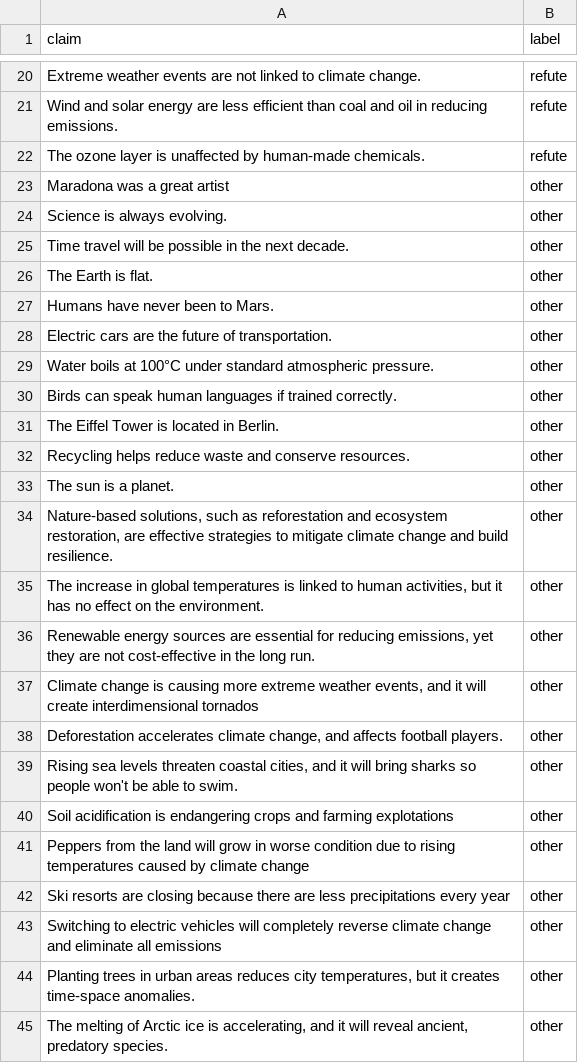
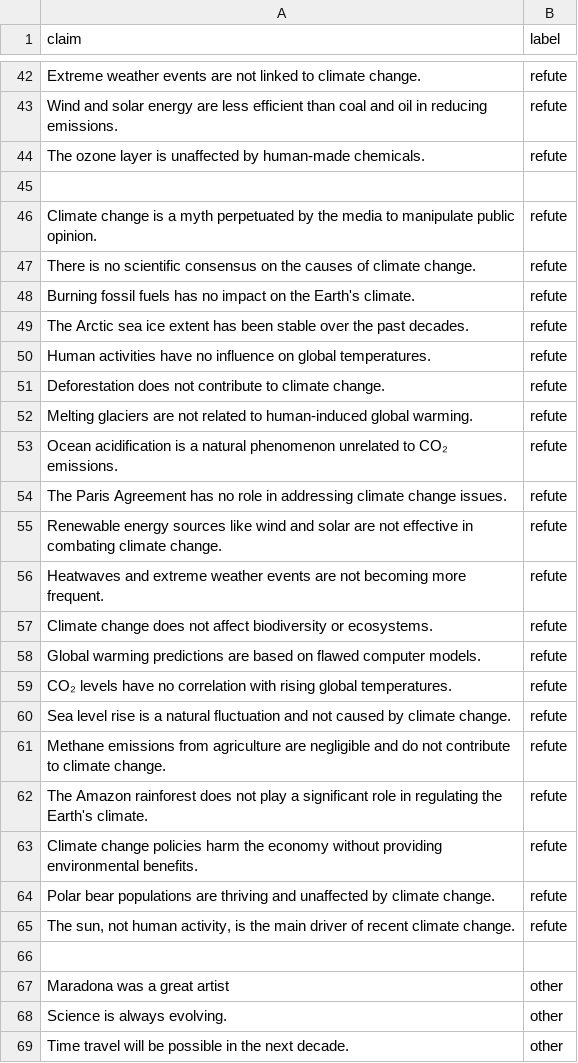
Before and after one commit to guillermo-grande/Fact-Verification-System-LLM, a CSV file: evaluation-dataset-v0.csv, drawn as a sheet; only a part is shown, gaps mark what is left out; the shorter side is filled out with more unchanged rows; the diff covers the shown part only; the diff names each change by its address in the sheet, - before the commit and + after, or states it on an @@ line.

```diff
--- a/evaluation-dataset-v0.csv
+++ b/evaluation-dataset-v0.csv
+row 45: (empty)
+row 46: Climate change is a myth perpetuated by the media to manipulate public opinion. | refute
+row 47: There is no scientific consensus on the causes of climate change. | refute
+row 48: Burning fossil fuels has no impact on the Earth's climate. | refute
+row 49: The Arctic sea ice extent has been stable over the past decades. | refute
+row 50: Human activities have no influence on global temperatures. | refute
+row 51: Deforestation does not contribute to climate change. | refute
+row 52: Melting glaciers are not related to human-induced global warming. | refute
+row 53: Ocean acidification is a natural phenomenon unrelated to CO₂ emissions. | refute
+row 54: The Paris Agreement has no role in addressing climate change issues. | refute
+row 55: Renewable energy sources like wind and solar are not effective in combating climate change. | refute
+row 56: Heatwaves and extreme weather events are not becoming more frequent. | refute
+row 57: Climate change does not affect biodiversity or ecosystems. | refute
+row 58: Global warming predictions are based on flawed computer models. | refute
+row 59: CO₂ levels have no correlation with rising global temperatures. | refute
+row 60: Sea level rise is a natural fluctuation and not caused by climate change. | refute
+row 61: Methane emissions from agriculture are negligible and do not contribute to climate change. | refute
+row 62: The Amazon rainforest does not play a significant role in regulating the Earth's climate. | refute
+row 63: Climate change policies harm the economy without providing environmental benefits. | refute
+row 64: Polar bear populations are thriving and unaffected by climate change. | refute
+row 65: The sun, not human activity, is the main driver of recent climate change. | refute
+row 66: (empty)
```
Also changed, not shown: 22 added rows elsewhere in this file, evaluated-dataset-v0.csv, 1 other file.
